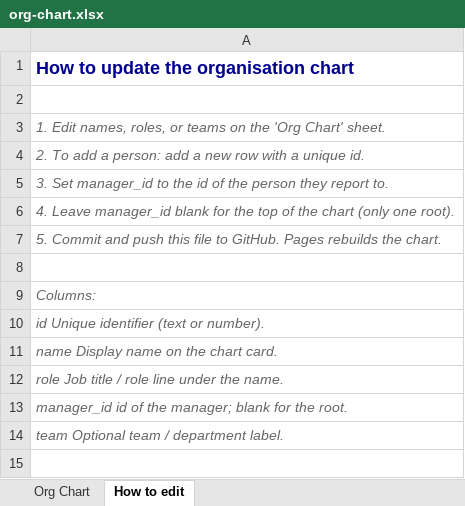
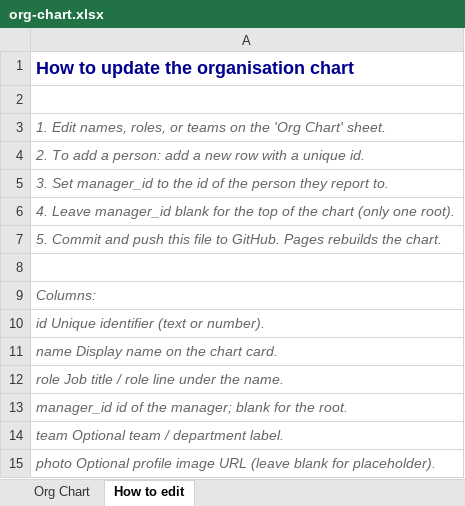
Before and after one commit to uniyaalll/ESS_Claims_Continuous_Improvement_Organisation_Chart, an Excel workbook: data/org-chart.xlsx, sheet How to edit, drawn as a sheet; values as stored, in another font and other column widths than the file's, no borders; the diff names each change by its address in the sheet, - before the commit and + after, or states it on an @@ line.

Commit message:
TRAF redesign: block cards, dotted connectors, profile placeholders (#8)
<!-- CURSOR_AGENT_PR_BODY_BEGIN -->
## Redesign (functionality unchanged)
Restyles the org chart to a **TRAF**-inspired block system while keeping download/copy, 16:9 PPT export, Excel data, theme toggle, and Arial.

### Visual
- Sharp **boxes/blocks only** (no rounded pills/capsules)
- **Dotted** hierarchy connectors
- Square **profile placeholders** (silhouette + initials); optional `photo` URL from Excel
- **Light:** white surfaces, black rules, high contrast
- **Dark:** **AXA blue** surfaces, white text/borders for visibility

### Data
Excel/JSON now support optional `photo` column for real headshots.

Live after Pages: https://uniyaalll.github.io/ESS_Claims_Continuous_Improvement_Organisation_Chart/?v=20261029e

[TRAF light mode](https://cursor.com/agents/bc-01a187be-d114-7de3-b6db-e88bbe42efab/artifacts?path=%2Fopt%2Fcursor%2Fartifacts%2Fscreenshots%2Ftraf-light-v2.png)
[TRAF dark mode](https://cursor.com/agents/bc-01a187be-d114-7de3-b6db-e88bbe42efab/artifacts?path=%2Fopt%2Fcursor%2Fartifacts%2Fscreenshots%2Ftraf-dark-v2.png)


<sub>To show artifacts inline, <a href="https://cursor.com/dashboard/cloud-agents#my-pull-requests">enable</a> in settings.</sub>
<!-- CURSOR_AGENT_PR_BODY_END -->

<div><a href="https://cursor.com/agents/bc-01a187be-d114-7de3-b6db-e88bbe42efab?cursor_ref=pr_footer&cursor_cta=open_in_web"><picture><source media="(prefers-color-scheme: dark)" srcset="https://cursor.com/assets/images/open-in-web-dark.png"><source media="(prefers-color-scheme: light)" srcset="https://cursor.com/assets/images/open-in-web-light.png"><img alt="Open in Web" width="114" height="28" src="https://cursor.com/assets/images/open-in-web-dark.png"></picture></a>&nbsp;<a href="https://cursor.com/background-agent?bcId=bc-01a187be-d114-7de3-b6db-e88bbe42efab&cursor_ref=pr_footer&cursor_cta=open_in_cursor"><picture><source media="(prefers-color-scheme: dark)" srcset="https://cursor.com/assets/images/open-in-cursor-dark.png"><source media="(prefers-color-scheme: light)" srcset="https://cursor.com/assets/images/open-in-cursor-light.png"><img alt="Open in Cursor" width="131" height="28" src="https://cursor.com/assets/images/open-in-cursor-dark.png"></picture></a>&nbsp;</div>

```diff
--- a/data/org-chart.xlsx (sheet How to edit)
+++ b/data/org-chart.xlsx (sheet How to edit)
+row 15: photo Optional profile image URL (leave blank for placeholder).
```
Also changed, not shown: sheet Org Chart, 5 other files.
